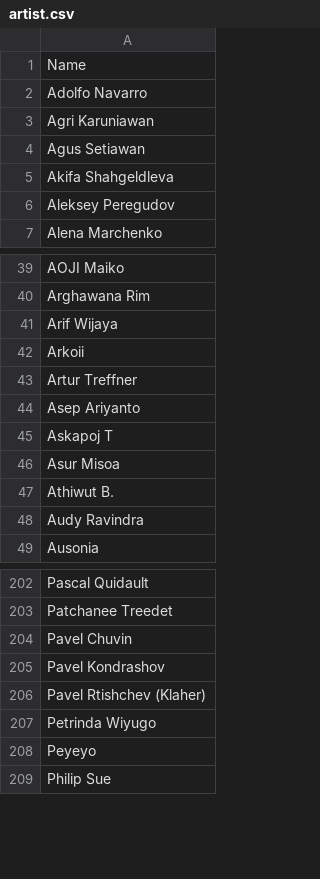
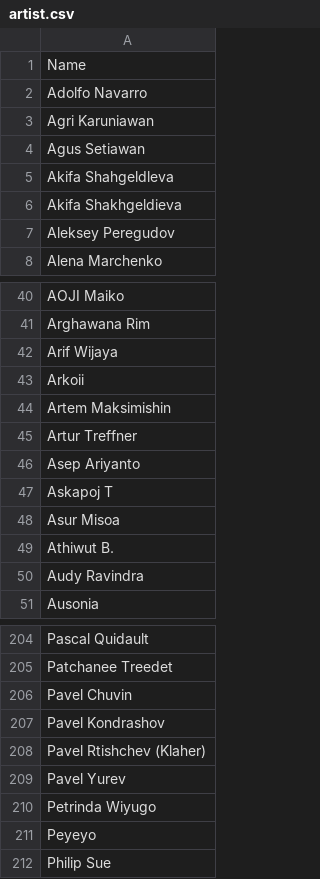
Before and after one commit to oliger/flesh-and-blood-cards, a CSV file: csvs/english/artist.csv, drawn as a sheet; only a part is shown, gaps mark what is left out.

```diff
--- a/csvs/english/artist.csv
+++ b/csvs/english/artist.csv
@@ -5,2 +5,3 @@ Agus Setiawan
 Akifa Shahgeldleva
+Akifa Shakhgeldieva
 Aleksey Peregudov
@@ -42,2 +43,3 @@ Arif Wijaya
 Arkoii
+Artem Maksimishin
 Artur Treffner
@@ -206,2 +208,3 @@ Pavel Kondrashov
 Pavel Rtishchev (Klaher)
+Pavel Yurev
 Petrinda Wiyugo
```
Also changed, not shown: csvs/english/card-reference.csv, 6 other files.
